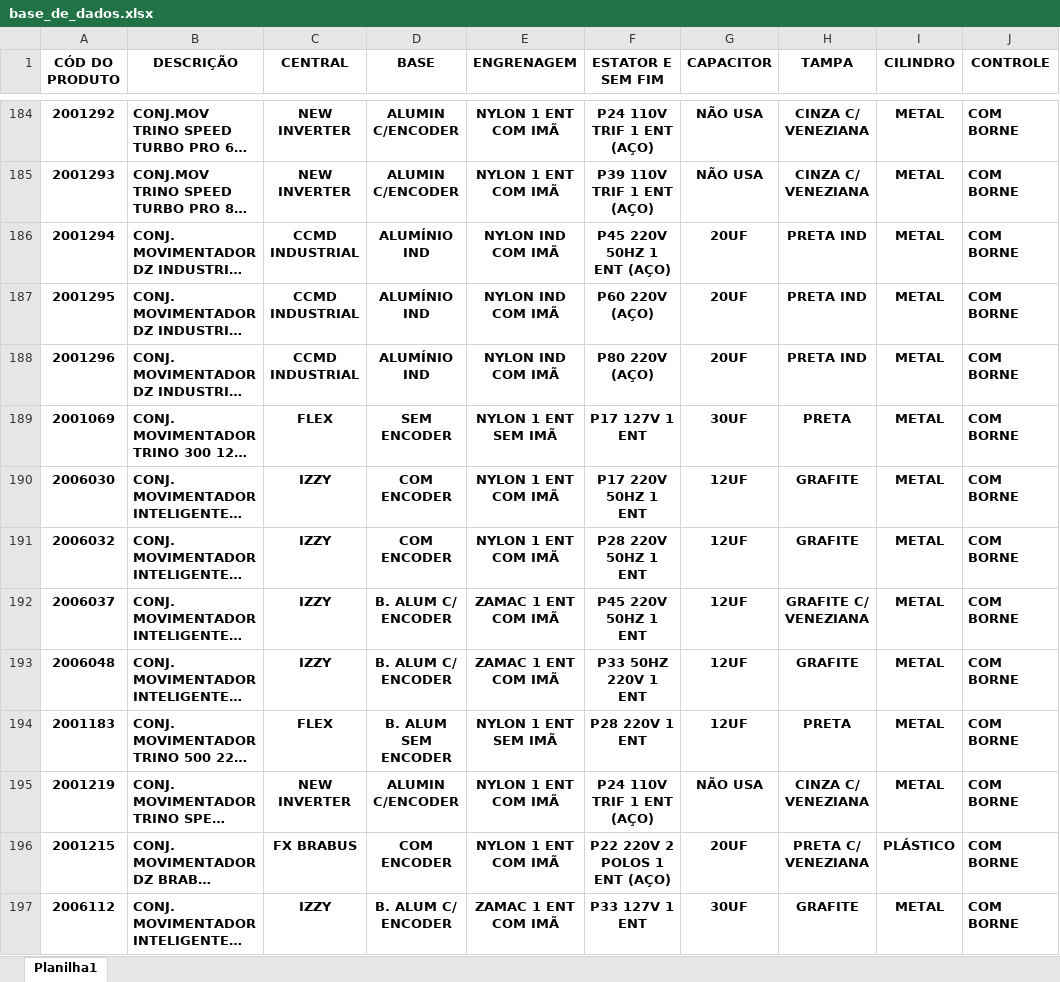
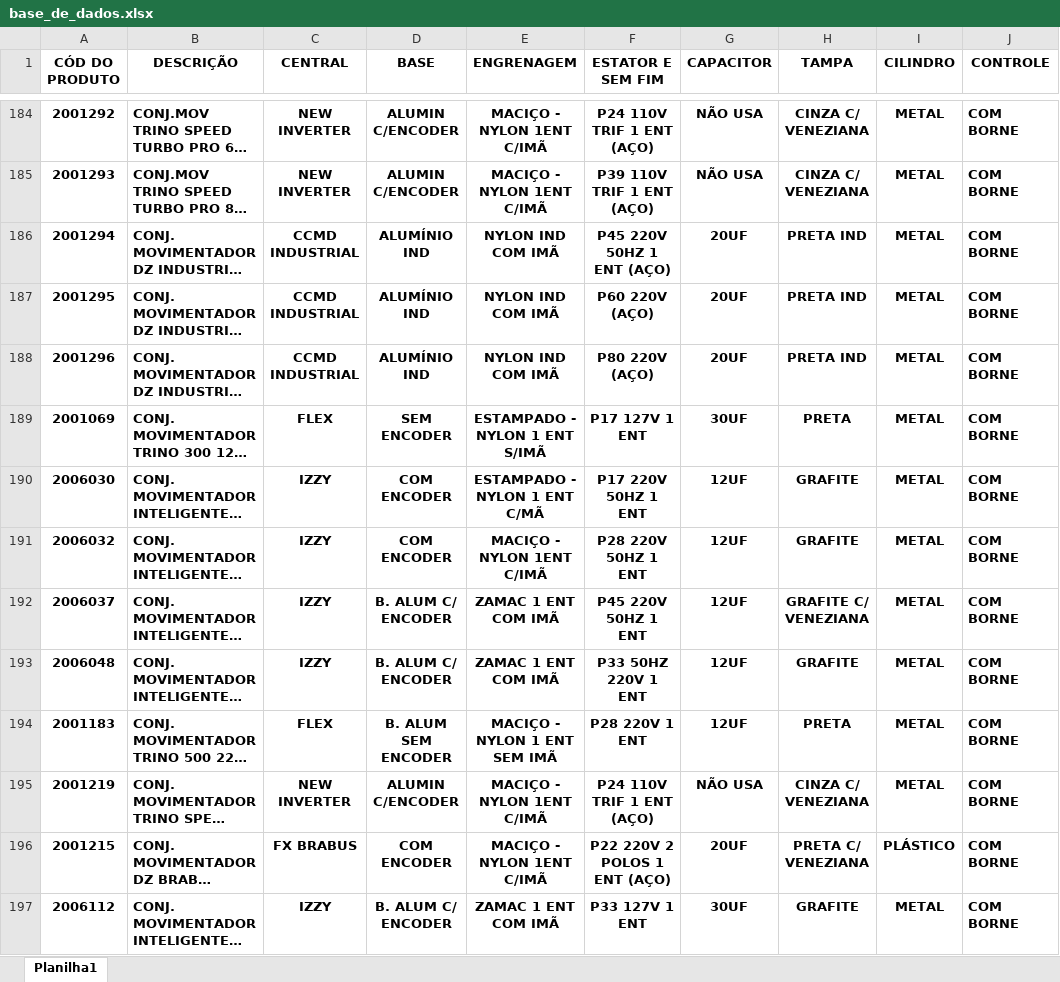
Before and after one commit to oneto133/AGL_Flow, an Excel workbook: dados/xlsx/base_de_dados.xlsx, sheet Planilha1, drawn as a sheet; only a part is shown, gaps mark what is left out; long unchanged cells end in …; values as stored, in another font and other column widths than the file's, no borders; the diff covers the shown part only; the diff names each change by its address in the sheet, - before the commit and + after, or states it on an @@ line.

```diff
--- a/dados/xlsx/base_de_dados.xlsx (sheet Planilha1)
+++ b/dados/xlsx/base_de_dados.xlsx (sheet Planilha1)
-E184:E185 (ENGRENAGEM): NYLON 1 ENT COM IMÃ
+E184:E185 (ENGRENAGEM): MACIÇO - NYLON 1ENT C/IMÃ
-E189 (ENGRENAGEM): NYLON 1 ENT SEM IMÃ
+E189 (ENGRENAGEM): ESTAMPADO - NYLON 1 ENT S/IMÃ
-E190 (ENGRENAGEM): NYLON 1 ENT COM IMÃ
+E190 (ENGRENAGEM): ESTAMPADO - NYLON 1 ENT C/MÃ
-E191 (ENGRENAGEM): NYLON 1 ENT COM IMÃ
+E191 (ENGRENAGEM): MACIÇO - NYLON 1ENT C/IMÃ
-E194 (ENGRENAGEM): NYLON 1 ENT SEM IMÃ
+E194 (ENGRENAGEM): MACIÇO - NYLON 1 ENT SEM IMÃ
-E195:E196 (ENGRENAGEM): NYLON 1 ENT COM IMÃ
+E195:E196 (ENGRENAGEM): MACIÇO - NYLON 1ENT C/IMÃ
```
Also changed, not shown: 203 edited cells and cell formats elsewhere in this sheet, dados/csv/base_itens_refugo.xlsx, 9 other files.
